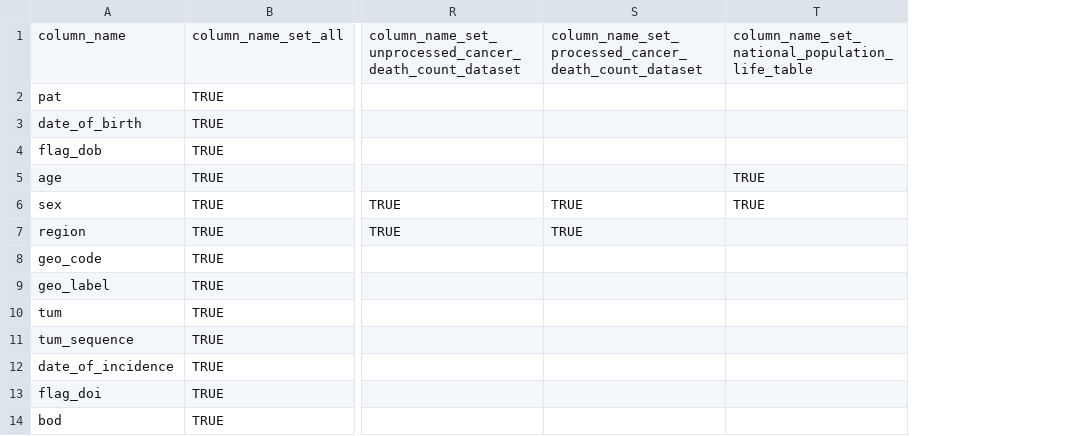
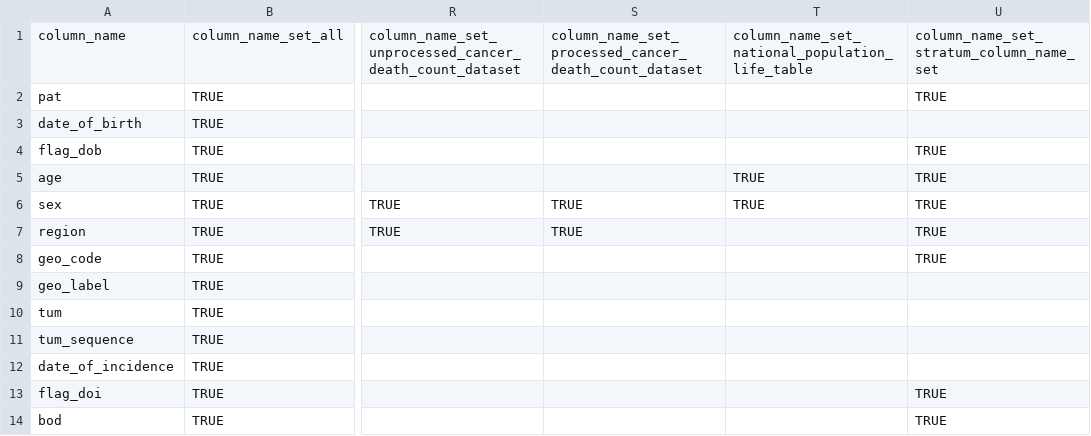
Before and after one commit to CancerRegistryOfNorway/nordcancore, a CSV file: data-raw/nordcan_columns.csv, drawn as a sheet; only a part is shown, gaps mark what is left out; the diff names each change by its address in the sheet, - before the commit and + after, or states it on an @@ line.

Commit message:
new column name set
column_name_set_stratum_column_name_set identifies potential stratifying column names

```diff
--- a/data-raw/nordcan_columns.csv
+++ b/data-raw/nordcan_columns.csv
+column U, rows 1-14: column_name_set_stratum_column_name_set | TRUE |  | TRUE | TRUE | TRUE | TRUE | TRUE |  |  |  |  | TRUE | TRUE
```
Also changed, not shown: 2 other files.
